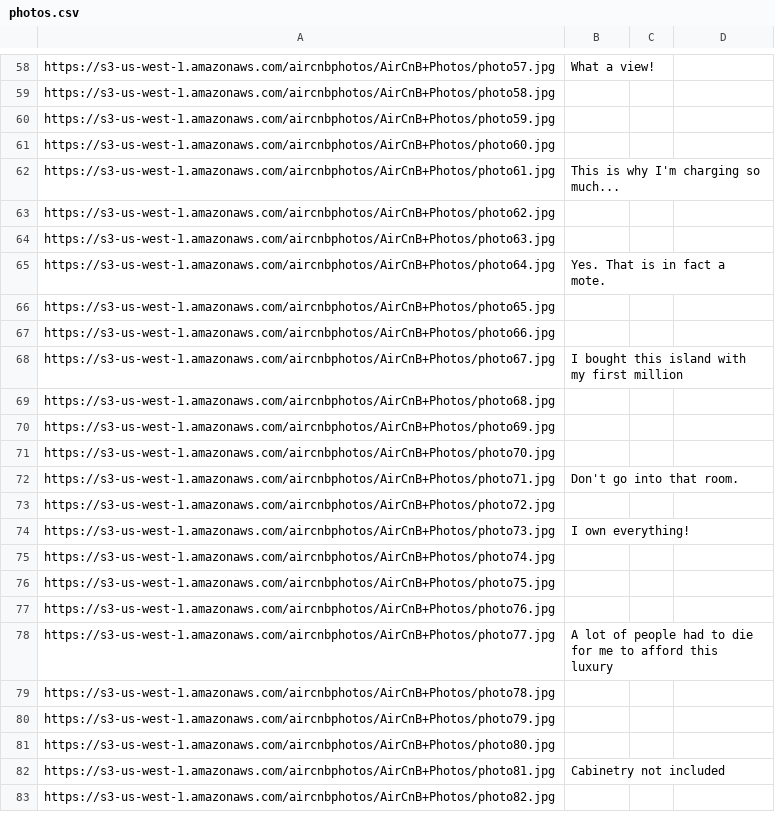
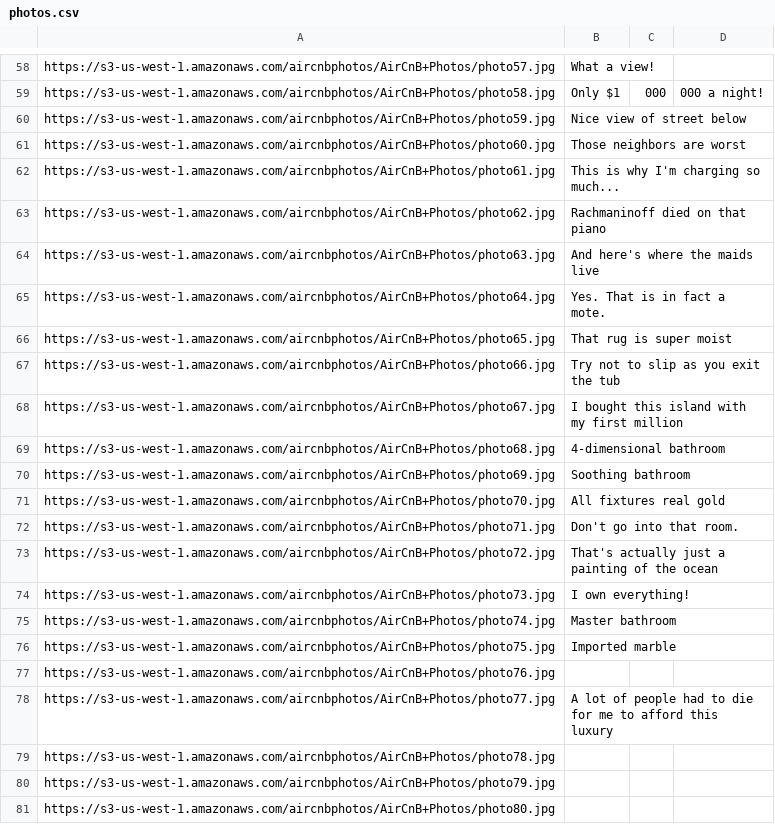
Before and after one commit to AirCnB/photo-carousel, a CSV file: data/photos.csv, drawn as a sheet; only a part is shown, gaps mark what is left out; the shorter side is filled out with more unchanged rows; the diff covers the shown part only; the diff names each change by its address in the sheet, - before the commit and + after, or states it on an @@ line.

```diff
--- a/data/photos.csv
+++ b/data/photos.csv
-B59: (empty)
+B59: Only $1
-C59: (empty)
+C59: 000
-D59: (empty)
+D59: 000 a night!
-B60: (empty)
+B60: Nice view of street below
-B61: (empty)
+B61: Those neighbors are worst
-B63: (empty)
+B63: Rachmaninoff died on that piano
-B64: (empty)
+B64: And here's where the maids live
-B66: (empty)
+B66: That rug is super moist
-B67: (empty)
+B67: Try not to slip as you exit the tub
-B69: (empty)
+B69: 4-dimensional bathroom
-B70: (empty)
+B70: Soothing bathroom
-B71: (empty)
+B71: All fixtures real gold
-B73: (empty)
+B73: That's actually just a painting of the ocean
-B75: (empty)
+B75: Master bathroom
-B76: (empty)
+B76: Imported marble
```
Also changed, not shown: 39 edited cells elsewhere in this file, 5 other files.
